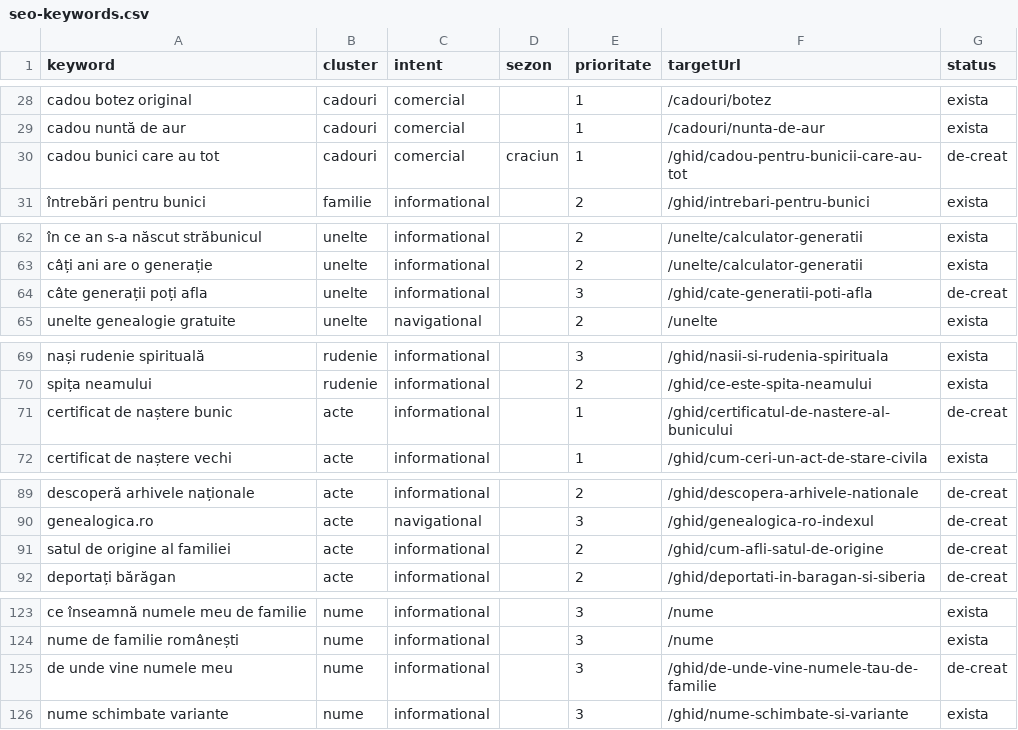
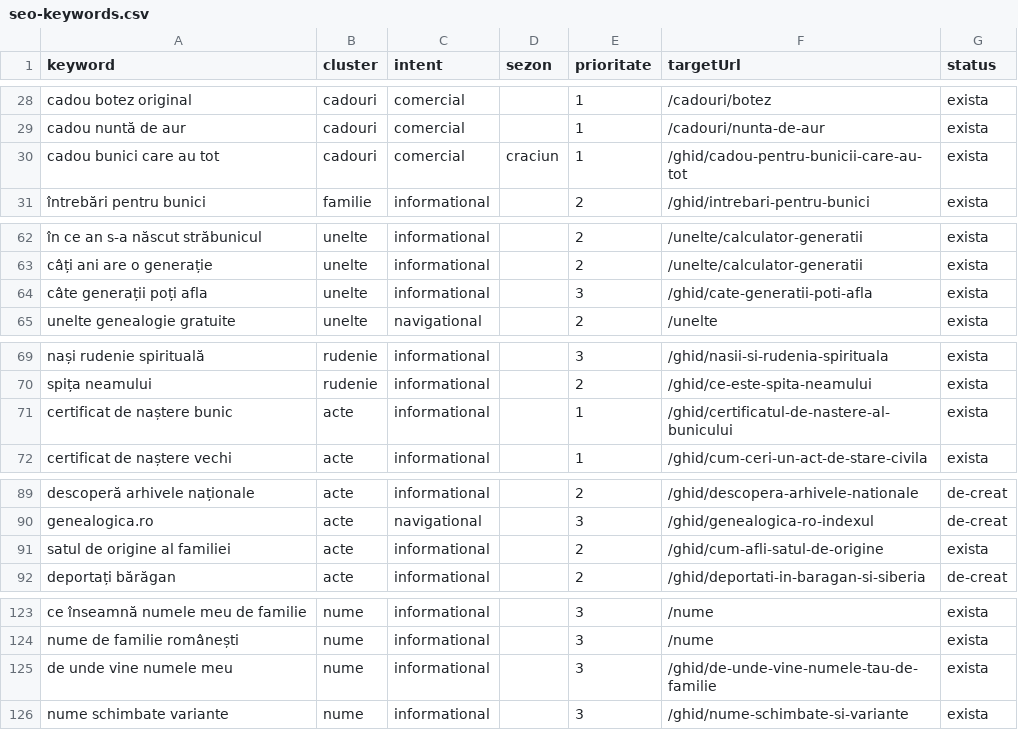
Before and after one commit to DanielIgna/cartea-neamului, a CSV file: src/data/seo-keywords.csv, drawn as a sheet; only a part is shown, gaps mark what is left out; the diff covers the shown part only; the diff names each change by its address in the sheet, - before the commit and + after, or states it on an @@ line.

```diff
--- a/src/data/seo-keywords.csv
+++ b/src/data/seo-keywords.csv
-G30 (status): de-creat
+G30 (status): exista
-G64 (status): de-creat
+G64 (status): exista
-G71 (status): de-creat
+G71 (status): exista
-G91 (status): de-creat
+G91 (status): exista
-G125 (status): de-creat
+G125 (status): exista
```
Also changed, not shown: 10 edited cells elsewhere in this file, 20 other files.
